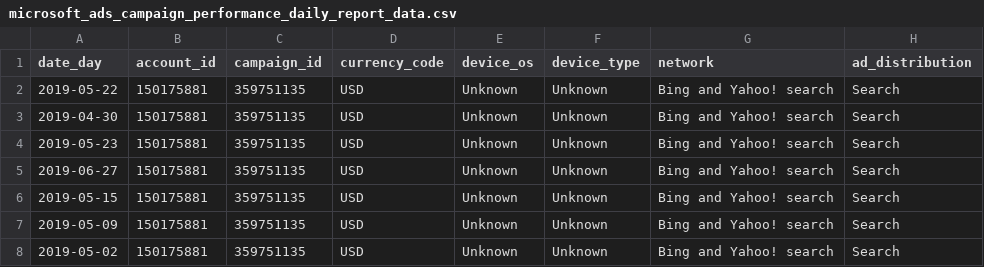
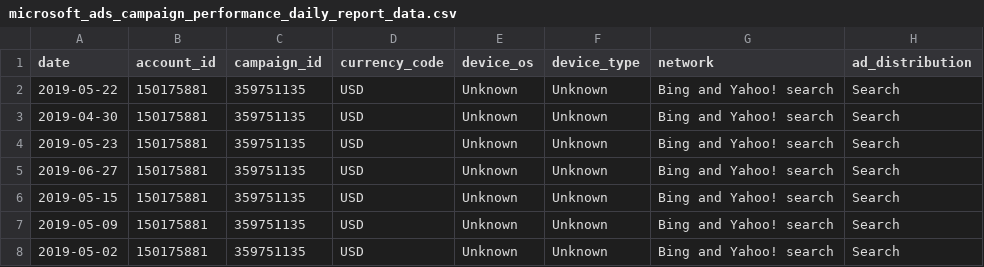
Before and after one commit to fivetran/dbt_microsoft_ads_source, a CSV file: integration_tests/seeds/microsoft_ads_campaign_performance_daily_report_data.csv, drawn as a sheet; only a part is shown; the diff names each change by its address in the sheet, - before the commit and + after, or states it on an @@ line.

Commit message:
updating seed

```diff
--- a/integration_tests/seeds/microsoft_ads_campaign_performance_daily_report_data.csv
+++ b/integration_tests/seeds/microsoft_ads_campaign_performance_daily_report_data.csv
-A1: date_day
+A1: date
```
